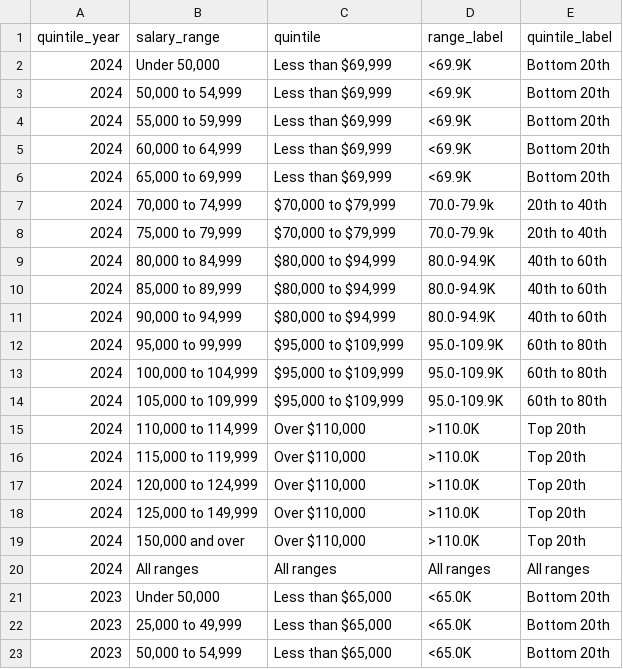
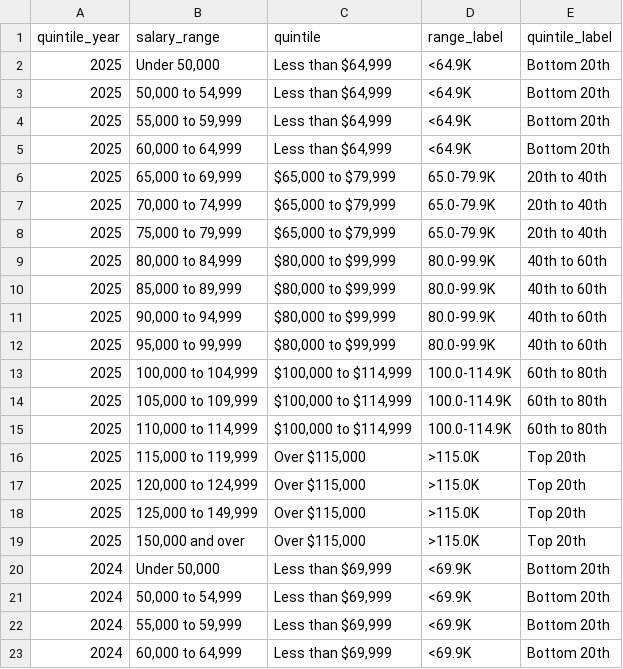
Before and after one commit to Employment-Equity/employment-equity.github.io, a CSV file: supplementary_tables/quintile_ranges.csv, drawn as a sheet; only a part is shown; the shorter side is filled out with more unchanged rows; the diff names each change by its address in the sheet, - before the commit and + after, or states it on an @@ line.

Commit message:
calculate quintiles and compute 2025 data

```diff
--- a/supplementary_tables/quintile_ranges.csv
+++ b/supplementary_tables/quintile_ranges.csv
+row 2: 2025 | Under 50,000 | Less than $64,999 | <64.9K | Bottom 20th
+row 3: 2025 | 50,000 to 54,999 | Less than $64,999 | <64.9K | Bottom 20th
+row 4: 2025 | 55,000 to 59,999 | Less than $64,999 | <64.9K | Bottom 20th
+row 5: 2025 | 60,000 to 64,999 | Less than $64,999 | <64.9K | Bottom 20th
+row 6: 2025 | 65,000 to 69,999 | $65,000 to $79,999 | 65.0-79.9K | 20th to 40th
+row 7: 2025 | 70,000 to 74,999 | $65,000 to $79,999 | 65.0-79.9K | 20th to 40th
+row 8: 2025 | 75,000 to 79,999 | $65,000 to $79,999 | 65.0-79.9K | 20th to 40th
+row 9: 2025 | 80,000 to 84,999 | $80,000 to $99,999 | 80.0-99.9K | 40th to 60th
+row 10: 2025 | 85,000 to 89,999 | $80,000 to $99,999 | 80.0-99.9K | 40th to 60th
+row 11: 2025 | 90,000 to 94,999 | $80,000 to $99,999 | 80.0-99.9K | 40th to 60th
+row 12: 2025 | 95,000 to 99,999 | $80,000 to $99,999 | 80.0-99.9K | 40th to 60th
+row 13: 2025 | 100,000 to 104,999 | $100,000 to $114,999 | 100.0-114.9K | 60th to 80th
+row 14: 2025 | 105,000 to 109,999 | $100,000 to $114,999 | 100.0-114.9K | 60th to 80th
+row 15: 2025 | 110,000 to 114,999 | $100,000 to $114,999 | 100.0-114.9K | 60th to 80th
+row 16: 2025 | 115,000 to 119,999 | Over $115,000 | >115.0K | Top 20th
+row 17: 2025 | 120,000 to 124,999 | Over $115,000 | >115.0K | Top 20th
+row 18: 2025 | 125,000 to 149,999 | Over $115,000 | >115.0K | Top 20th
+row 19: 2025 | 150,000 and over | Over $115,000 | >115.0K | Top 20th
```
Also changed, not shown: intermediate_data/cleaned_imputed_salary_data.csv, 1 other file.
